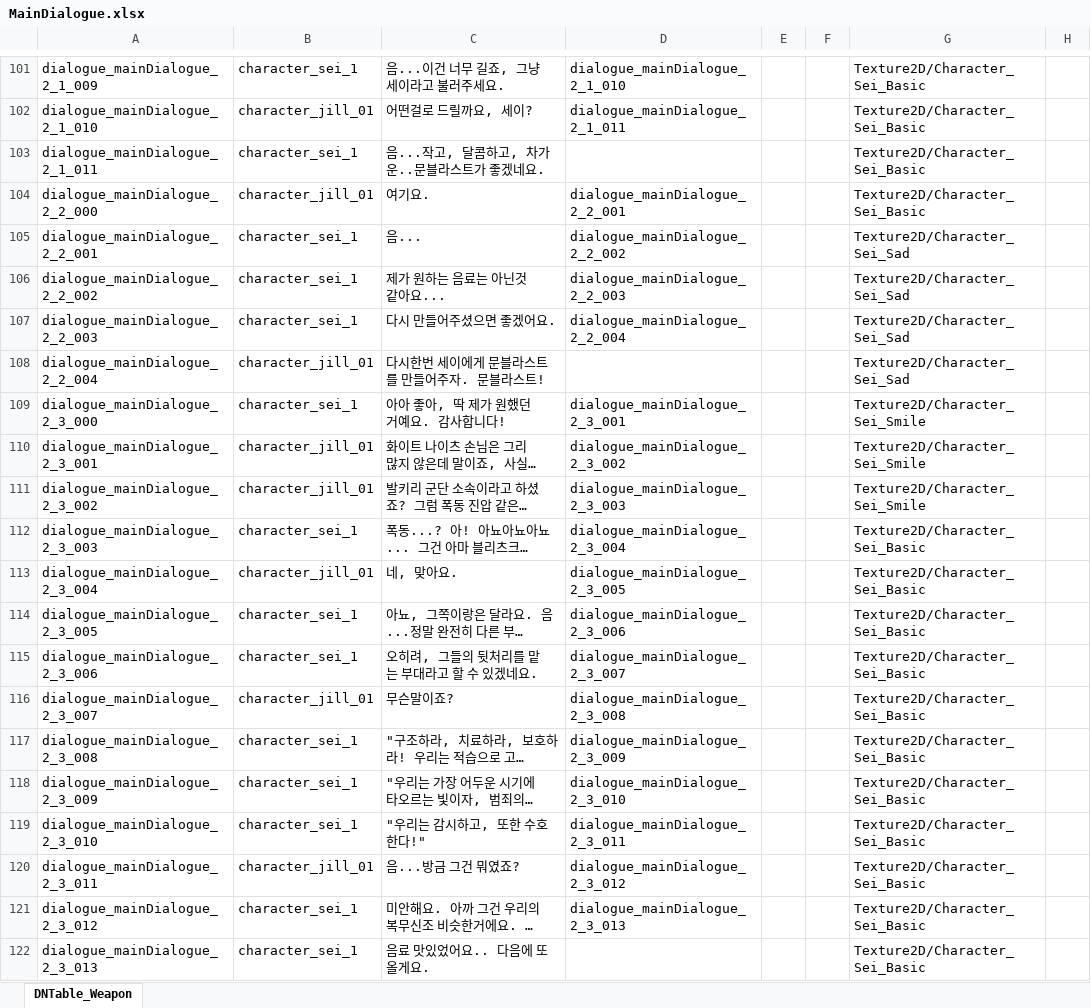
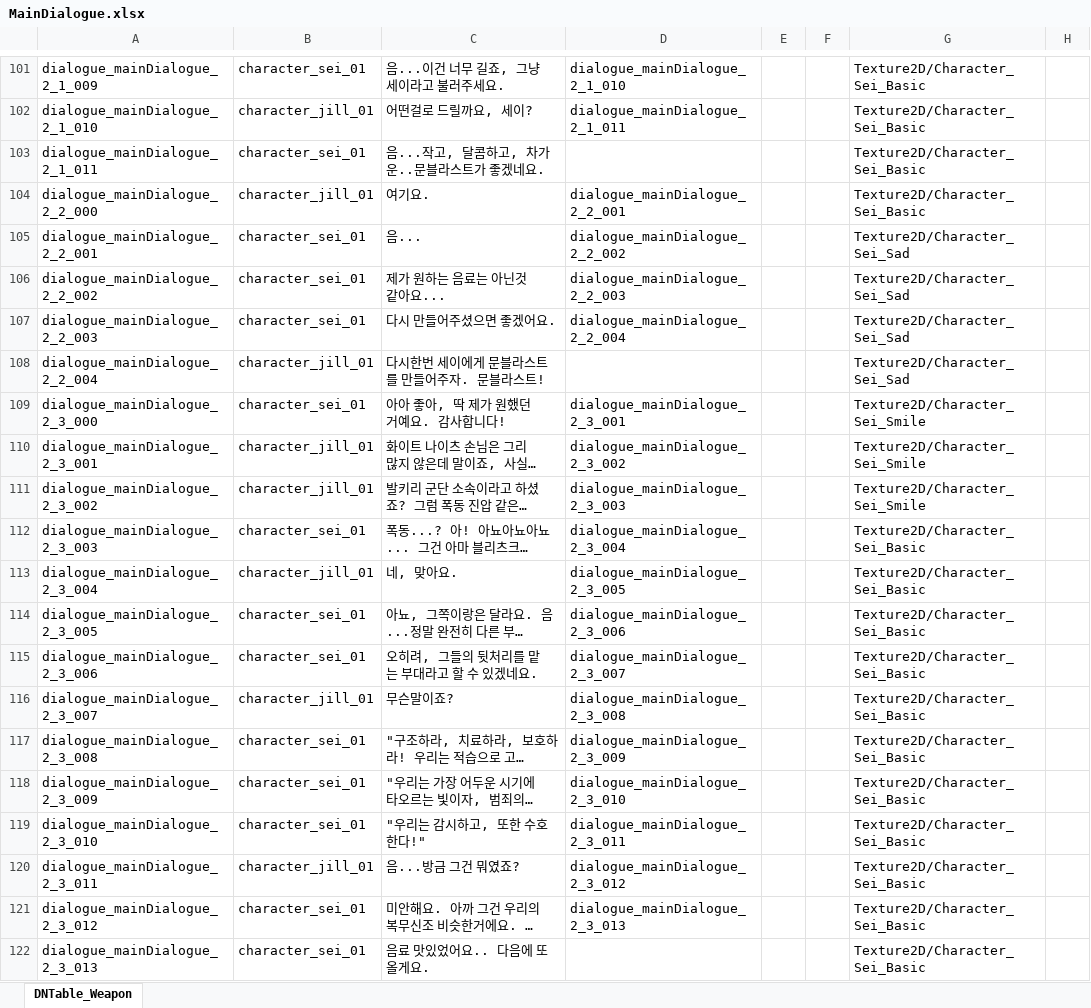
Before and after one commit to TheRainTheRain/2DMainProject, an Excel workbook: JsonConverter/ExcelFiles/MainDialogue.xlsx, sheet DNTable_Weapon, drawn as a sheet; only a part is shown, gaps mark what is left out; long unchanged cells end in …; values as stored, in another font and other column widths than the file's, no borders; the diff covers the shown part only; the diff names each change by its address in the sheet, - before the commit and + after, or states it on an @@ line.

```diff
--- a/JsonConverter/ExcelFiles/MainDialogue.xlsx (sheet DNTable_Weapon)
+++ b/JsonConverter/ExcelFiles/MainDialogue.xlsx (sheet DNTable_Weapon)
-B101: character_sei_1
+B101: character_sei_01
-B103: character_sei_1
+B103: character_sei_01
-B105:B107: character_sei_1
+B105:B107: character_sei_01
-B109: character_sei_1
+B109: character_sei_01
-B112: character_sei_1
+B112: character_sei_01
-B114:B115: character_sei_1
+B114:B115: character_sei_01
-B117:B119: character_sei_1
+B117:B119: character_sei_01
-B121:B122: character_sei_1
+B121:B122: character_sei_01
```
Also changed, not shown: 14 edited cells elsewhere in this sheet, 2 other files.
